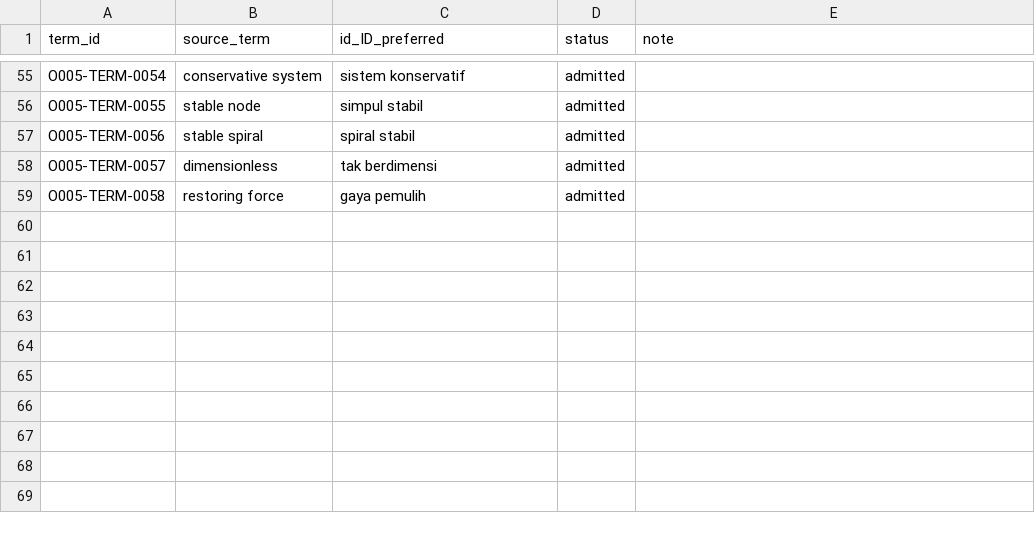
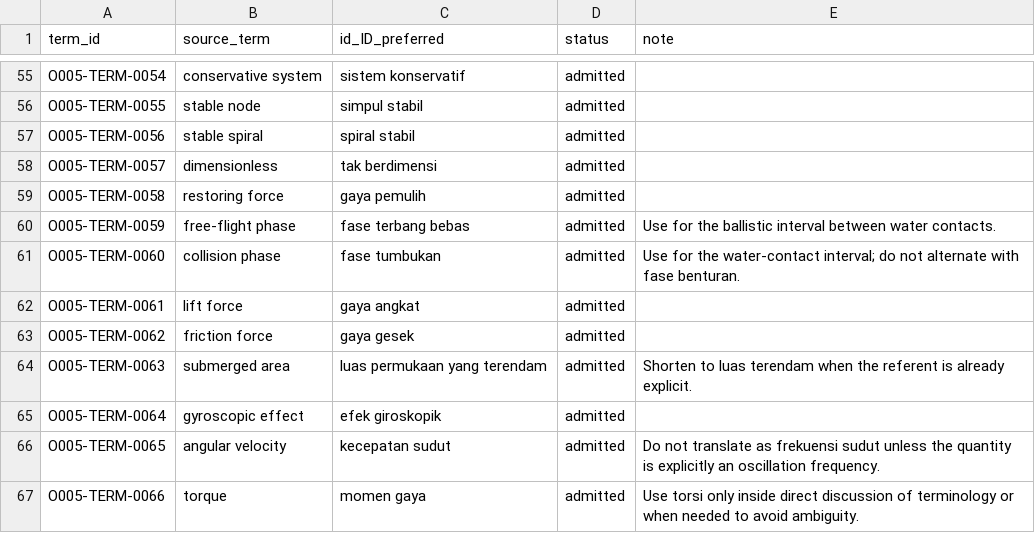
Before and after one commit to KokunoYumeto/mathematical-modeling-nonlinear-dynamics-id, a CSV file: 00_control/TERMINOLOGY.csv, drawn as a sheet; only a part is shown, gaps mark what is left out; the diff names each change by its address in the sheet, - before the commit and + after, or states it on an @@ line.

```diff
--- a/00_control/TERMINOLOGY.csv
+++ b/00_control/TERMINOLOGY.csv
+row 60: O005-TERM-0059 | free-flight phase | fase terbang bebas | admitted | Use for the ballistic interval between water contacts.
+row 61: O005-TERM-0060 | collision phase | fase tumbukan | admitted | Use for the water-contact interval; do not alternate with fase benturan.
+row 62: O005-TERM-0061 | lift force | gaya angkat | admitted
+row 63: O005-TERM-0062 | friction force | gaya gesek | admitted
+row 64: O005-TERM-0063 | submerged area | luas permukaan yang terendam | admitted | Shorten to luas terendam when the referent is already explicit.
+row 65: O005-TERM-0064 | gyroscopic effect | efek giroskopik | admitted
+row 66: O005-TERM-0065 | angular velocity | kecepatan sudut | admitted | Do not translate as frekuensi sudut unless the quantity is explicitly an oscillation frequency.
+row 67: O005-TERM-0066 | torque | momen gaya | admitted | Use torsi only inside direct discussion of terminology or when needed to avoid ambiguity.
```
Also changed, not shown: 00_control/SOURCE_CORRECTIONS.csv, 38 other files.
